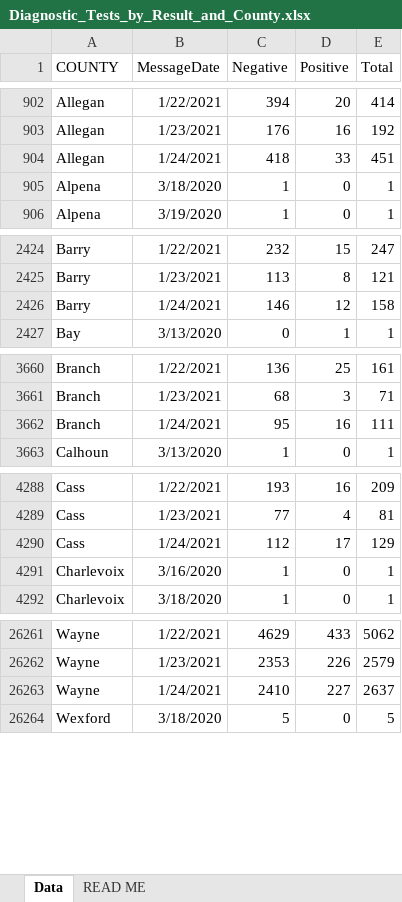
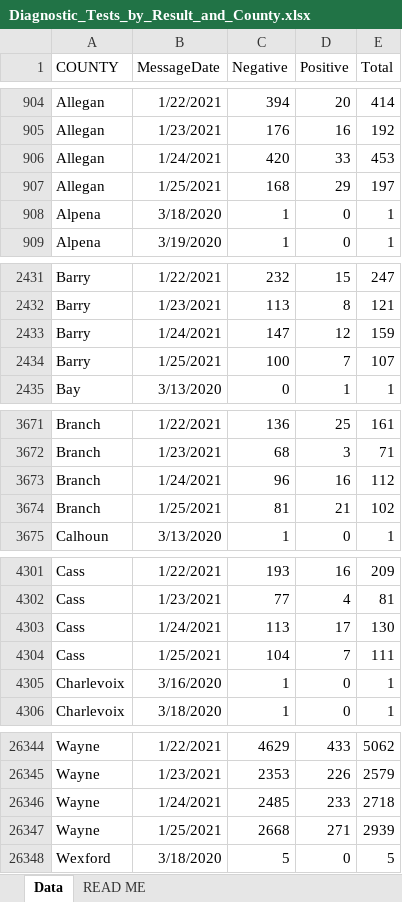
Before and after one commit to damaneice/covid-19, an Excel workbook: src/data/Diagnostic_Tests_by_Result_and_County.xlsx, sheet Data, drawn as a sheet; only a part is shown, gaps mark what is left out; values as stored, in another font and other column widths than the file's, no borders; addresses are those after the commit; the diff covers the shown part only; the diff names each change by its address in the sheet, - before the commit and + after, or states it on an @@ line.

Commit message:
Update Covid case data 202101271633

```diff
--- a/src/data/Diagnostic_Tests_by_Result_and_County.xlsx (sheet Data)
+++ b/src/data/Diagnostic_Tests_by_Result_and_County.xlsx (sheet Data)
-C906 (Negative): 418
+C906 (Negative): 420
-E906 (Total): 451
+E906 (Total): 453
+row 907: Allegan | 1/25/2021 | 168 | 29 | 197
-C2433 (Negative): 146
+C2433 (Negative): 147
-E2433 (Total): 158
+E2433 (Total): 159
+row 2434: Barry | 1/25/2021 | 100 | 7 | 107
-C3673 (Negative): 95
+C3673 (Negative): 96
-E3673 (Total): 111
+E3673 (Total): 112
+row 3674: Branch | 1/25/2021 | 81 | 21 | 102
-C4303 (Negative): 112
+C4303 (Negative): 113
-E4303 (Total): 129
+E4303 (Total): 130
+row 4304: Cass | 1/25/2021 | 104 | 7 | 111
-C26346 (Negative): 2410
+C26346 (Negative): 2485
-D26346 (Positive): 227
+D26346 (Positive): 233
-E26346 (Total): 2637
+E26346 (Total): 2718
+row 26347: Wayne | 1/25/2021 | 2668 | 271 | 2939
```
Also changed, not shown: 80 added rows and 55 edited cells elsewhere in this sheet, 3 other files.
